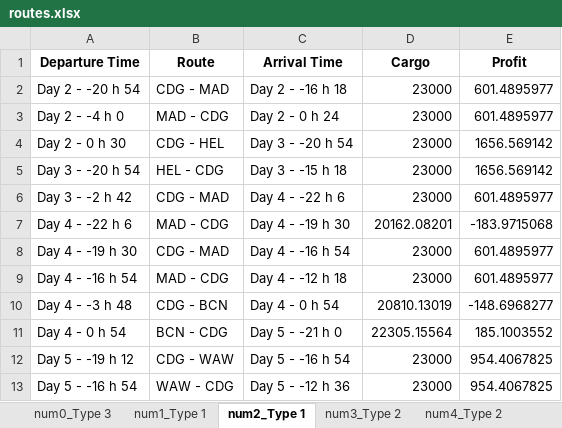
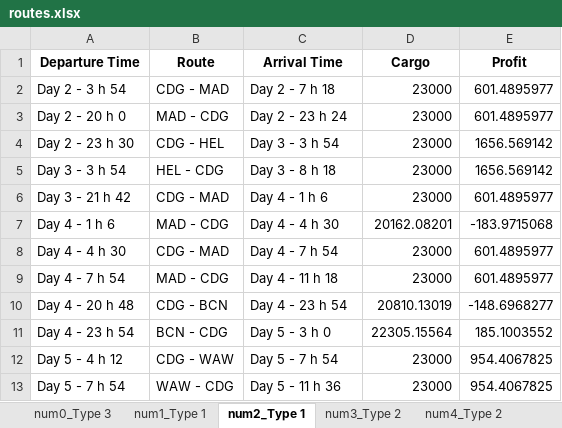
Before and after one commit to dannywhuang/Airline-Planning-Optimisation, an Excel workbook: Assign_2/output/routes.xlsx, sheet num2_Type 1, drawn as a sheet; values as stored, in another font and other column widths than the file's, no borders; the diff names each change by its address in the sheet, - before the commit and + after, or states it on an @@ line.

```diff
--- a/Assign_2/output/routes.xlsx (sheet num2_Type 1)
+++ b/Assign_2/output/routes.xlsx (sheet num2_Type 1)
-A2 (Departure Time): Day 2 - -20 h 54
+A2 (Departure Time): Day 2 - 3 h 54
-C2 (Arrival Time): Day 2 - -16 h 18
+C2 (Arrival Time): Day 2 - 7 h 18
-A3 (Departure Time): Day 2 - -4 h 0
+A3 (Departure Time): Day 2 - 20 h 0
-C3 (Arrival Time): Day 2 - 0 h 24
+C3 (Arrival Time): Day 2 - 23 h 24
-A4 (Departure Time): Day 2 - 0 h 30
+A4 (Departure Time): Day 2 - 23 h 30
-C4 (Arrival Time): Day 3 - -20 h 54
+C4 (Arrival Time): Day 3 - 3 h 54
-A5 (Departure Time): Day 3 - -20 h 54
+A5 (Departure Time): Day 3 - 3 h 54
-C5 (Arrival Time): Day 3 - -15 h 18
+C5 (Arrival Time): Day 3 - 8 h 18
-A6 (Departure Time): Day 3 - -2 h 42
+A6 (Departure Time): Day 3 - 21 h 42
-C6 (Arrival Time): Day 4 - -22 h 6
+C6 (Arrival Time): Day 4 - 1 h 6
-A7 (Departure Time): Day 4 - -22 h 6
+A7 (Departure Time): Day 4 - 1 h 6
-C7 (Arrival Time): Day 4 - -19 h 30
+C7 (Arrival Time): Day 4 - 4 h 30
-A8 (Departure Time): Day 4 - -19 h 30
+A8 (Departure Time): Day 4 - 4 h 30
-C8 (Arrival Time): Day 4 - -16 h 54
+C8 (Arrival Time): Day 4 - 7 h 54
-A9 (Departure Time): Day 4 - -16 h 54
+A9 (Departure Time): Day 4 - 7 h 54
-C9 (Arrival Time): Day 4 - -12 h 18
+C9 (Arrival Time): Day 4 - 11 h 18
-A10 (Departure Time): Day 4 - -3 h 48
+A10 (Departure Time): Day 4 - 20 h 48
-C10 (Arrival Time): Day 4 - 0 h 54
+C10 (Arrival Time): Day 4 - 23 h 54
-A11 (Departure Time): Day 4 - 0 h 54
+A11 (Departure Time): Day 4 - 23 h 54
-C11 (Arrival Time): Day 5 - -21 h 0
+C11 (Arrival Time): Day 5 - 3 h 0
-A12 (Departure Time): Day 5 - -19 h 12
+A12 (Departure Time): Day 5 - 4 h 12
-C12 (Arrival Time): Day 5 - -16 h 54
+C12 (Arrival Time): Day 5 - 7 h 54
-A13 (Departure Time): Day 5 - -16 h 54
+A13 (Departure Time): Day 5 - 7 h 54
-C13 (Arrival Time): Day 5 - -12 h 36
+C13 (Arrival Time): Day 5 - 11 h 36
```
Also changed, not shown: sheet num1_Type 1, sheet num0_Type 3, sheet num3_Type 2, sheet num4_Type 2, 6 other files.
